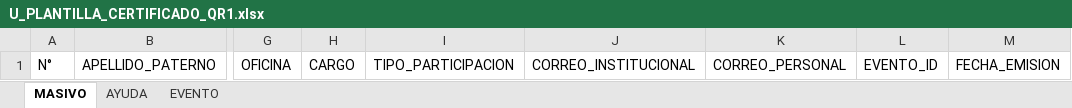
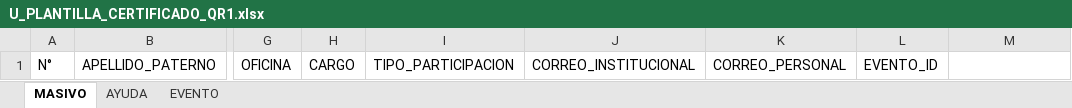
Before and after one commit to DaveLkLk/qr-code-api, an Excel workbook: src/excel/salida/U_PLANTILLA_CERTIFICADO_QR1.xlsx, sheet MASIVO, drawn as a sheet; only a part is shown, gaps mark what is left out; values as stored, in another font and other column widths than the file's, no borders; the diff names each change by its address in the sheet, - before the commit and + after, or states it on an @@ line.

```diff
--- a/src/excel/salida/U_PLANTILLA_CERTIFICADO_QR1.xlsx (sheet MASIVO)
+++ b/src/excel/salida/U_PLANTILLA_CERTIFICADO_QR1.xlsx (sheet MASIVO)
-M1: FECHA_EMISION
+M1: (empty)
```
Also changed, not shown: sheet EVENTO, src/excel/base/U_PLANTILLA_CERTIFICADO_QR.xlsx, 6 other files.
